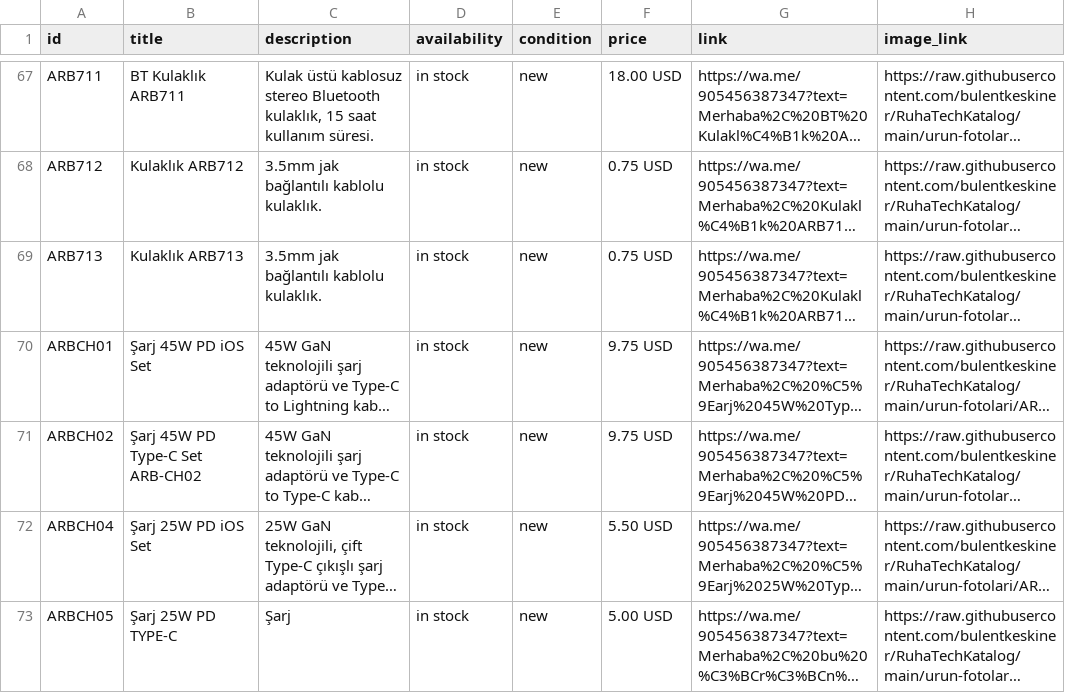
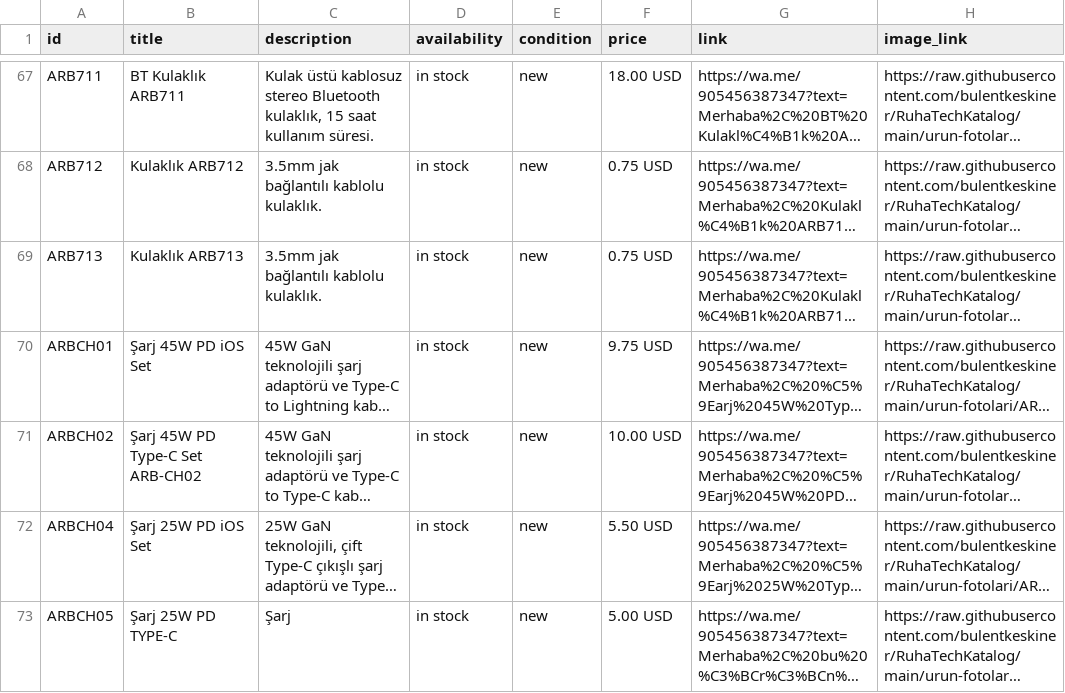
Before and after one commit to bulentkeskiner/RuhaTechKatalog, a CSV file: ruhatech-catalog.csv, drawn as a sheet; only a part is shown, gaps mark what is left out; long unchanged cells end in …; the diff names each change by its address in the sheet, - before the commit and + after, or states it on an @@ line.

Commit message:
Katalog güncellendi (19.10.2026 13:19:44)

```diff
--- a/ruhatech-catalog.csv
+++ b/ruhatech-catalog.csv
-F71 (price): 9.75 USD
+F71 (price): 10.00 USD
```
